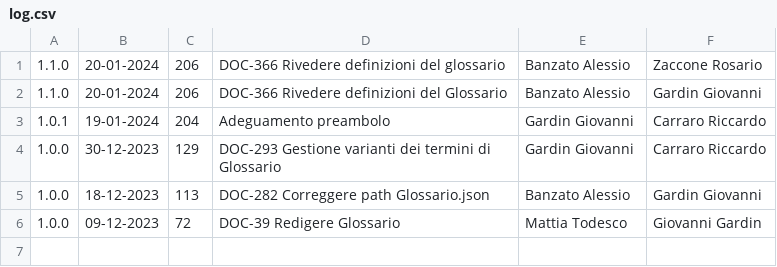
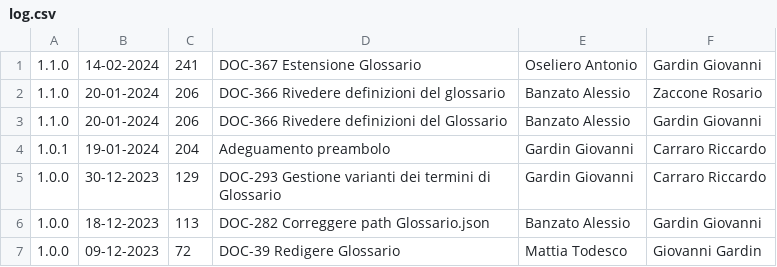
Before and after one commit to Error-418-SWE/Documenti, a CSV file: 2 - RTB/Glossario/log.csv, drawn as a sheet; the diff names each change by its address in the sheet, - before the commit and + after, or states it on an @@ line.

```diff
--- a/2 - RTB/Glossario/log.csv
+++ b/2 - RTB/Glossario/log.csv
+row 1: 1.1.0 | 14-02-2024 | 241 | DOC-367 Estensione Glossario | Oseliero Antonio | Gardin Giovanni
```
